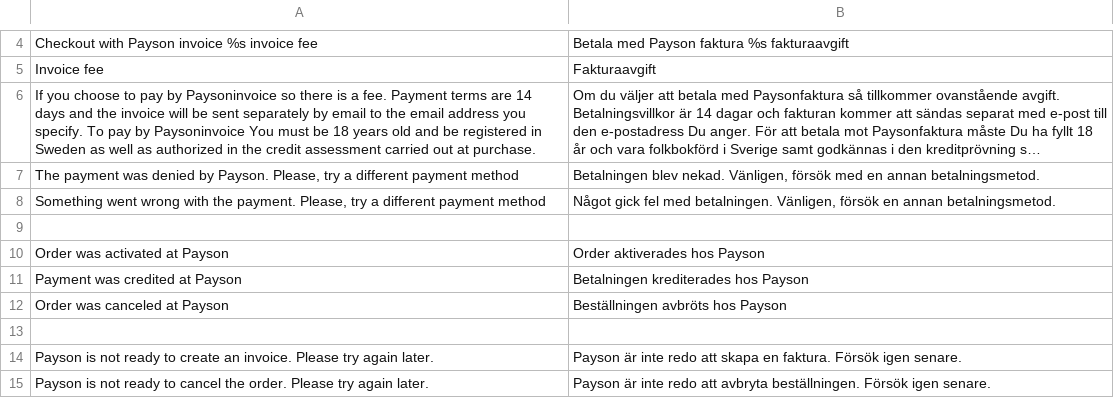
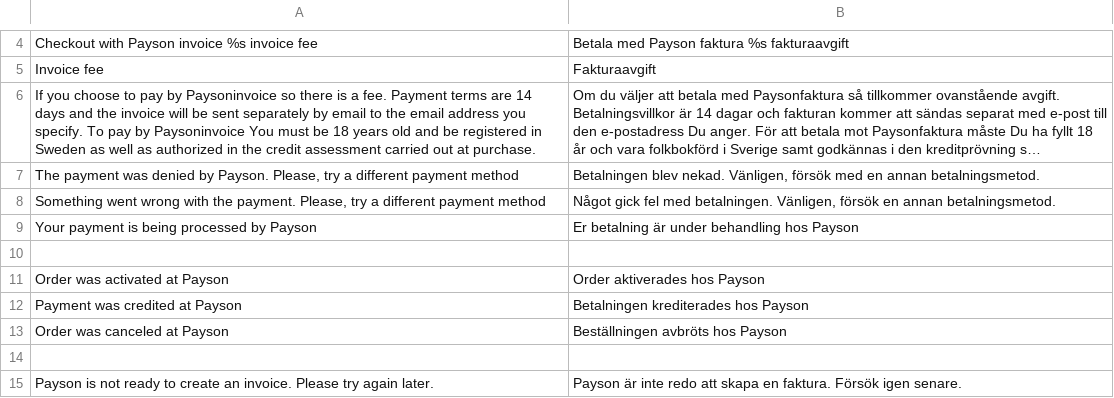
Before and after one commit to OpenMageModuleFostering/payson, a CSV file: app/locale/sv_SE/Payson_Payson.csv, drawn as a sheet; only a part is shown, gaps mark what is left out; the shorter side is filled out with more unchanged rows; long unchanged cells end in …; the diff names each change by its address in the sheet, - before the commit and + after, or states it on an @@ line.

```diff
--- a/app/locale/sv_SE/Payson_Payson.csv
+++ b/app/locale/sv_SE/Payson_Payson.csv
+row 9: Your payment is being processed by Payson | Er betalning är under behandling hos Payson
```
Also changed, not shown: 6 other files.
